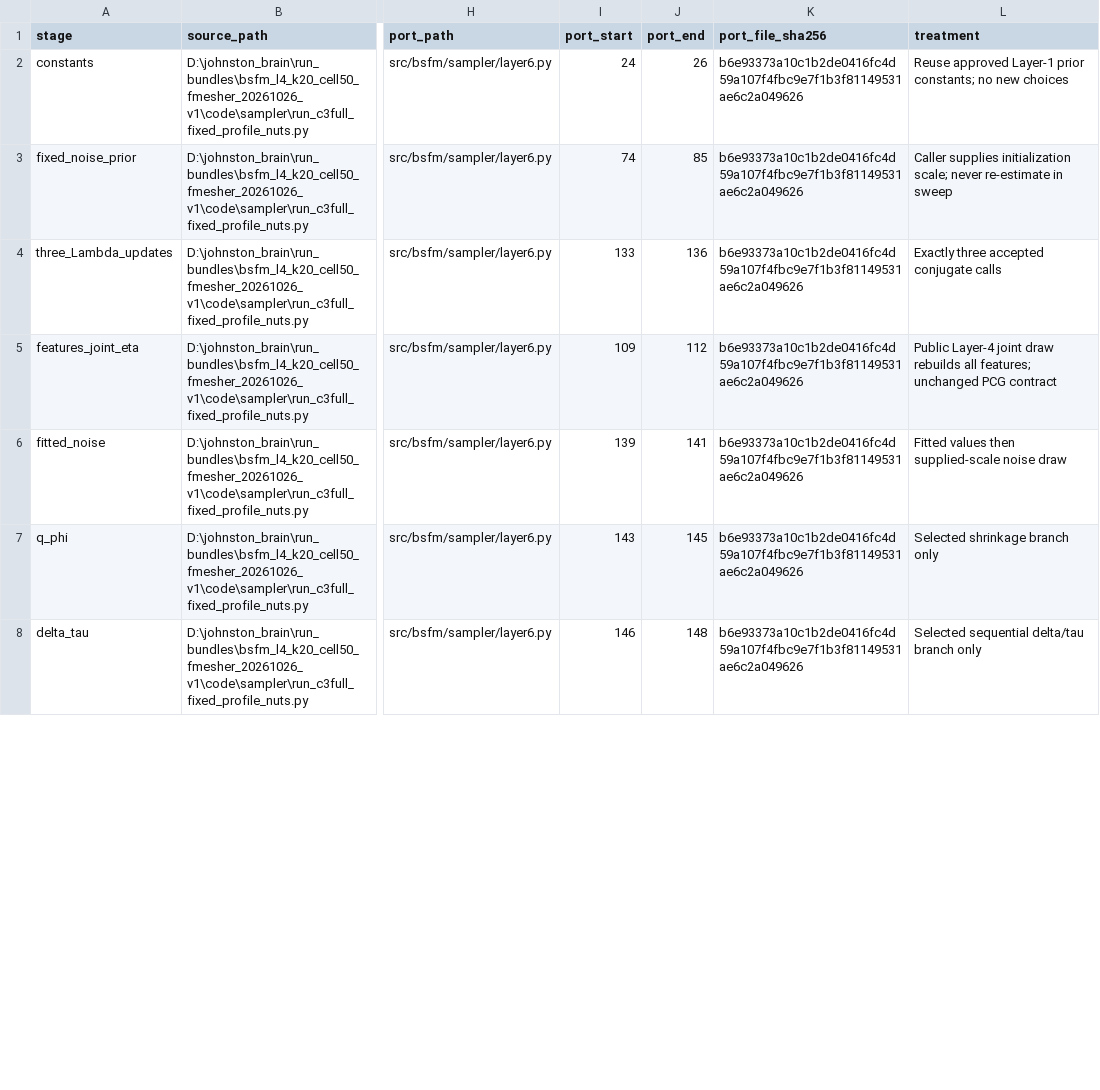
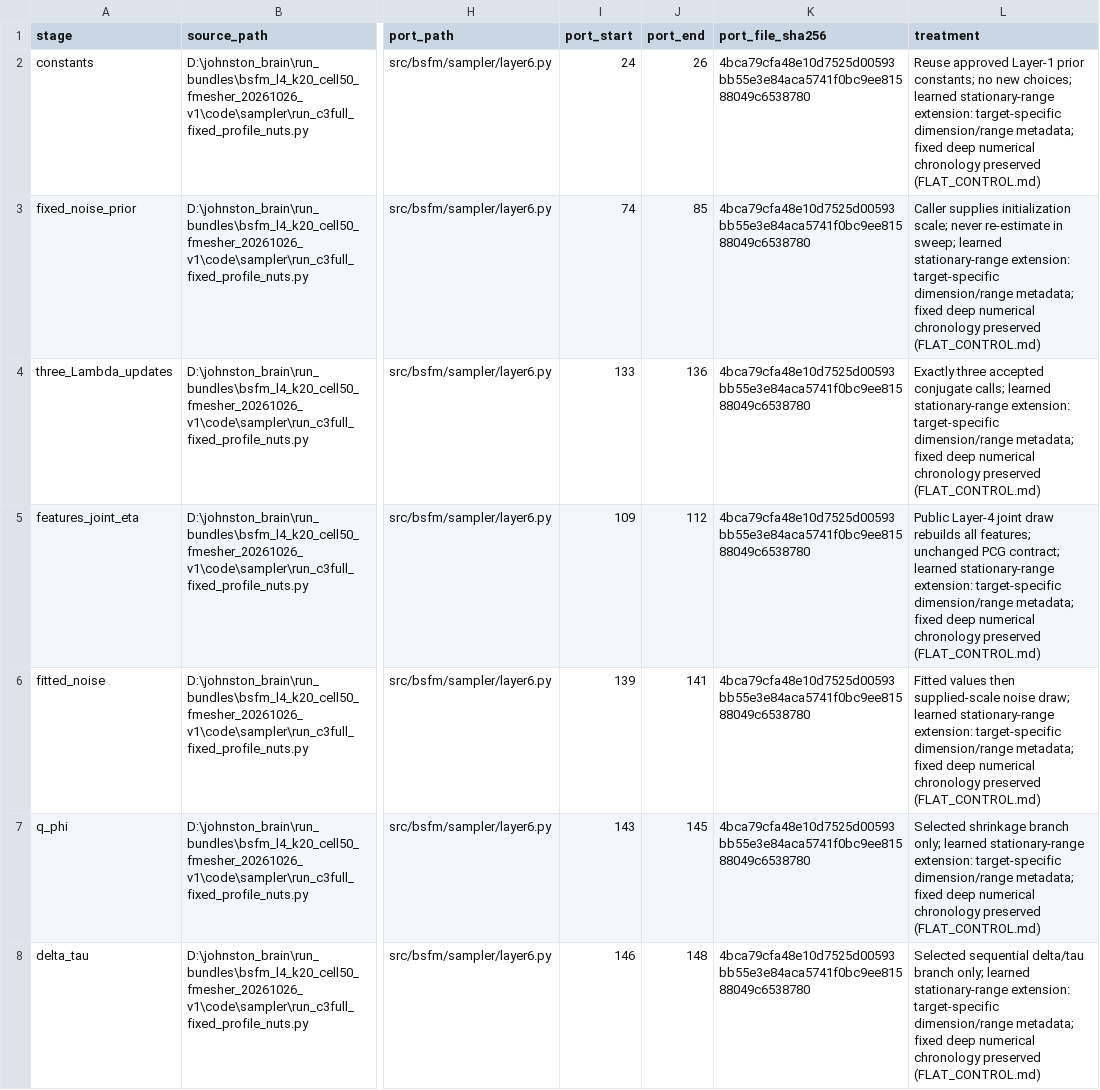
Before and after one commit to abussing/bsfm-spatial-transcriptomics, a CSV file: docs/sampler/LAYER6_SOURCE_MAP.csv, drawn as a sheet; only a part is shown, gaps mark what is left out; the diff covers the shown part only; the diff names each change by its address in the sheet, - before the commit and + after, or states it on an @@ line.

Commit message:
feat: learn per-factor stationary ranges in flat sampler

```diff
--- a/docs/sampler/LAYER6_SOURCE_MAP.csv
+++ b/docs/sampler/LAYER6_SOURCE_MAP.csv
-K2:K8 (port_file_sha256): b6e93373a10c1b2de0416fc4d59a107f4fbc9e7f1b3f81149531ae6c2a049626
+K2:K8 (port_file_sha256): 4bca79cfa48e10d7525d00593bb55e3e84aca5741f0bc9ee81588049c6538780
-L2 (treatment): …no new choices
+L2 (treatment): …no new choices; learned stationary-range extension: target-specific dimension/range metadata; fixed deep numerical chronology preserved (FLAT_CONTROL.md)
-L3 (treatment): …re-estimate in sweep
+L3 (treatment): …re-estimate in sweep; learned stationary-range extension: target-specific dimension/range metadata; fixed deep numerical chronology preserved (FLAT_CONTROL.md)
-L4 (treatment): …accepted conjugate calls
+L4 (treatment): …accepted conjugate calls; learned stationary-range extension: target-specific dimension/range metadata; fixed deep numerical chronology preserved (FLAT_CONTROL.md)
-L5 (treatment): …unchanged PCG contract
+L5 (treatment): …unchanged PCG contract; learned stationary-range extension: target-specific dimension/range metadata; fixed deep numerical chronology preserved (FLAT_CONTROL.md)
-L6 (treatment): …supplied-scale noise draw
+L6 (treatment): …supplied-scale noise draw; learned stationary-range extension: target-specific dimension/range metadata; fixed deep numerical chronology preserved (FLAT_CONTROL.md)
-L7 (treatment): …shrinkage branch only
+L7 (treatment): …shrinkage branch only; learned stationary-range extension: target-specific dimension/range metadata; fixed deep numerical chronology preserved (FLAT_CONTROL.md)
-L8 (treatment): …delta/tau branch only
+L8 (treatment): …delta/tau branch only; learned stationary-range extension: target-specific dimension/range metadata; fixed deep numerical chronology preserved (FLAT_CONTROL.md)
```
Also changed, not shown: 15 edited cells elsewhere in this file, docs/sampler/LAYER7_SOURCE_MAP.csv, docs/sampler/LAYER8_SOURCE_MAP.csv, 16 other files.
